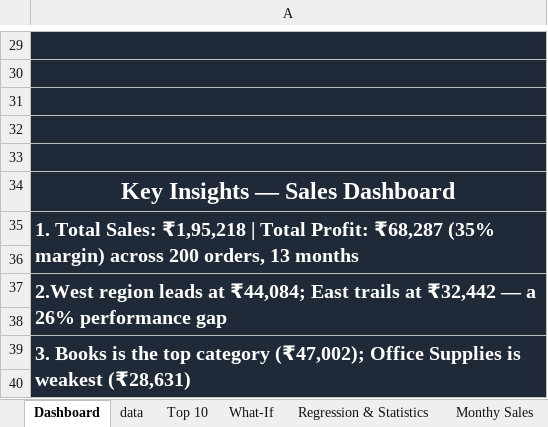
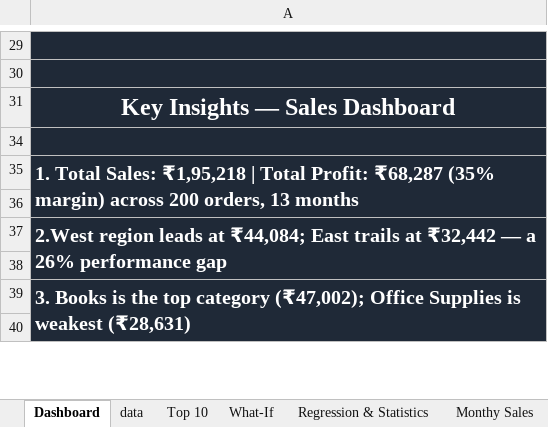
Before and after one commit to tirthdonga/Sales-Data-Analysis, an Excel workbook: Sales Data.xlsx, sheet Dashboard, drawn as a sheet; only a part is shown, gaps mark what is left out; values as stored, in another font and other column widths than the file's, no borders; charts and pictures not drawn; removed rows and columns are numbered as before the commit, all else as after; the diff names each change by its address in the sheet, - before the commit and + after, or states it on an @@ line.

```diff
--- a/Sales Data.xlsx (sheet Dashboard)
+++ b/Sales Data.xlsx (sheet Dashboard)
-row 34: Key Insights — Sales Dashboard
+row 31: Key Insights — Sales Dashboard
-row 32: (empty)
-row 33: (empty)
```
Also changed, not shown: sheet Top 10, other sheet tabs, charts or pictures, 2 other files.
